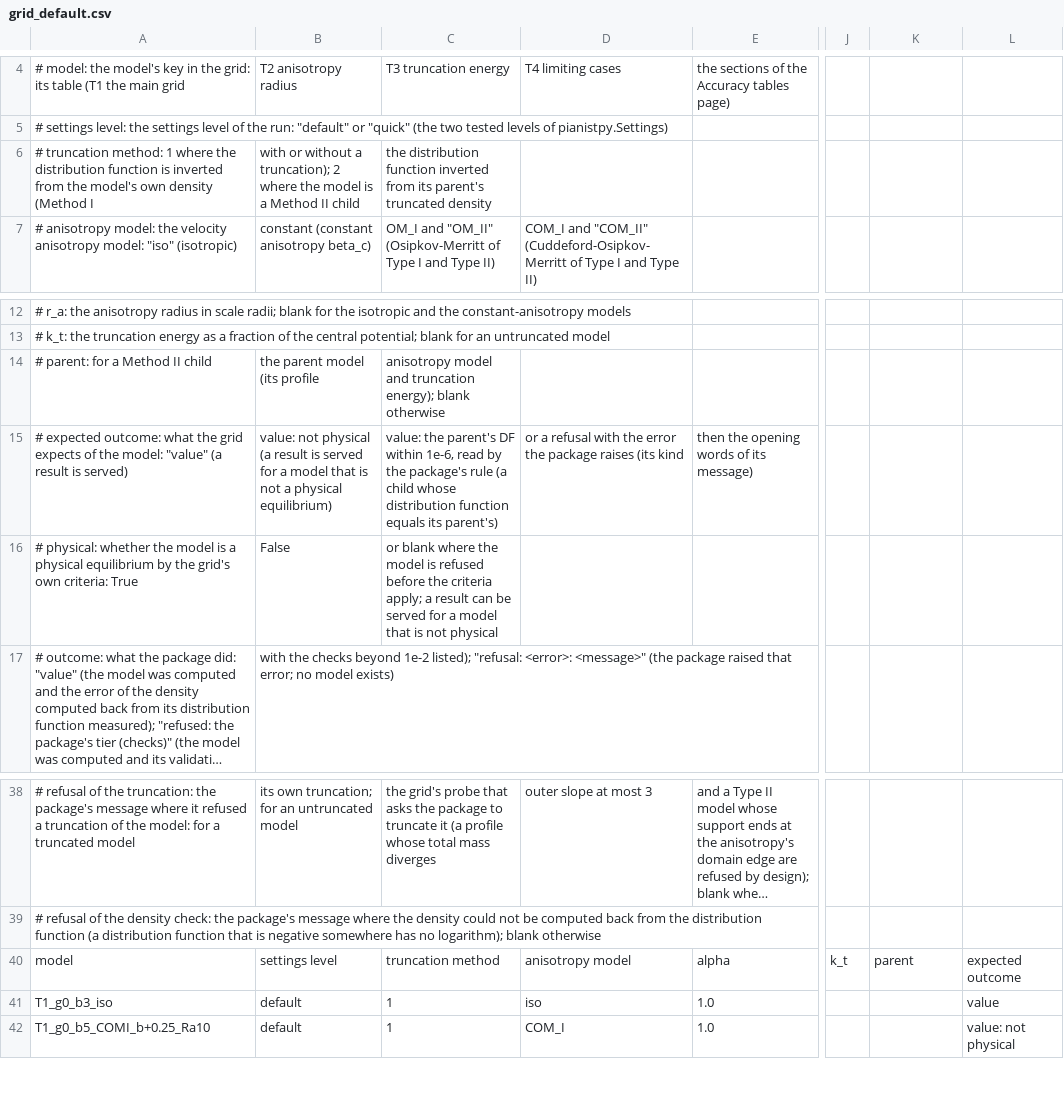
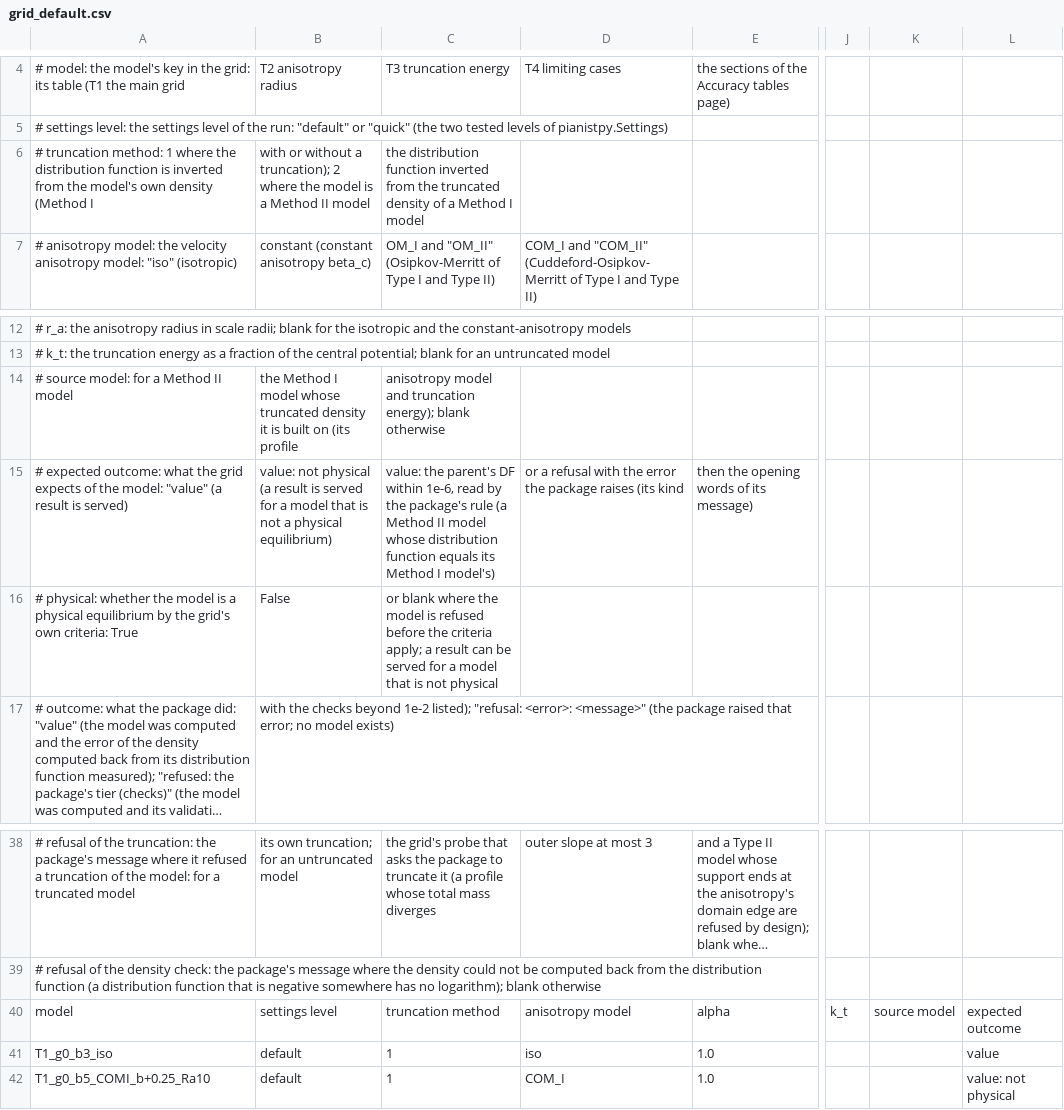
Before and after one commit to barrytchiang/PIANISTpy, a CSV file: docs/_extra/accuracy/1.0.0/grid_default.csv, drawn as a sheet; only a part is shown, gaps mark what is left out; long unchanged cells end in …; the diff names each change by its address in the sheet, - before the commit and + after, or states it on an @@ line.

```diff
--- a/docs/_extra/accuracy/1.0.0/grid_default.csv
+++ b/docs/_extra/accuracy/1.0.0/grid_default.csv
-B6: …Method II child
+B6: …Method II model
-C6: …inverted from its parent's truncated density
+C6: …inverted from the truncated density of a Method I model
-A14: # parent: for a Method II child
+A14: # source model: for a Method II model
-B14: the parent model (its profile
+B14: the Method I model whose truncated density it is built on (its profile
-C15: …rule (a child whose distribution function equals its parent's)
+C15: …rule (a Method II model whose distribution function equals its Method I model's)
-K40: parent
+K40: source model
```
Also changed, not shown: docs/_extra/accuracy/1.0.0/grid_quick.csv, docs/_extra/accuracy/1.0.0/members.csv, 22 other files.
